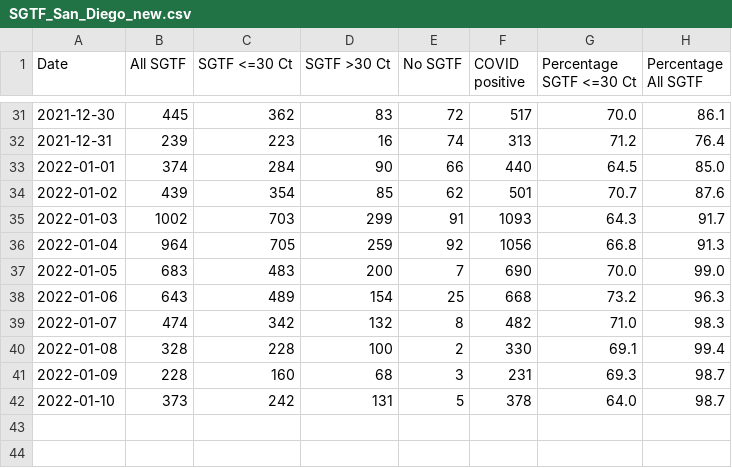
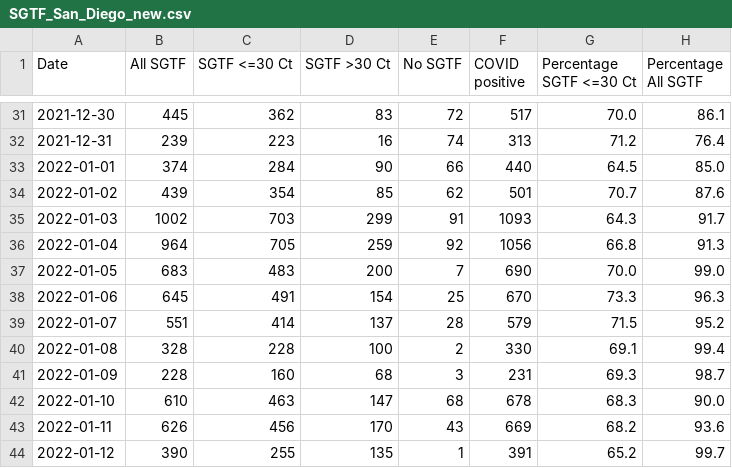
Before and after one commit to andersen-lab/SARS-CoV-2_SGTF_San-Diego, a CSV file: SGTF_San_Diego_new.csv, drawn as a sheet; only a part is shown, gaps mark what is left out.

Commit message:
updated SGTF data

```diff
--- a/SGTF_San_Diego_new.csv
+++ b/SGTF_San_Diego_new.csv
@@ -37,6 +37,8 @@ Date,All SGTF,SGTF <=30 Ct,SGTF >30 Ct,No SGTF,COVID positive,Percentage SGTF <=
 2022-01-05,683,483,200,7,690,70.0,99.0
-2022-01-06,643,489,154,25,668,73.2,96.3
-2022-01-07,474,342,132,8,482,71.0,98.3
+2022-01-06,645,491,154,25,670,73.3,96.3
+2022-01-07,551,414,137,28,579,71.5,95.2
 2022-01-08,328,228,100,2,330,69.1,99.4
 2022-01-09,228,160,68,3,231,69.3,98.7
-2022-01-10,373,242,131,5,378,64.0,98.7
+2022-01-10,610,463,147,68,678,68.3,90.0
+2022-01-11,626,456,170,43,669,68.2,93.6
+2022-01-12,390,255,135,1,391,65.2,99.7
```
